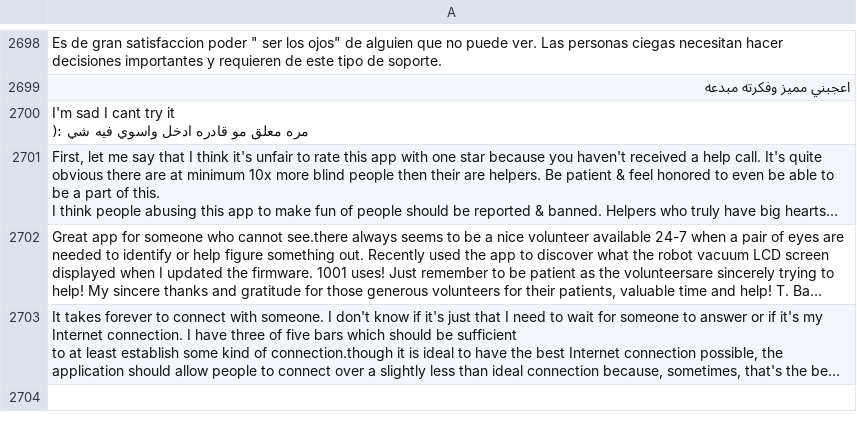
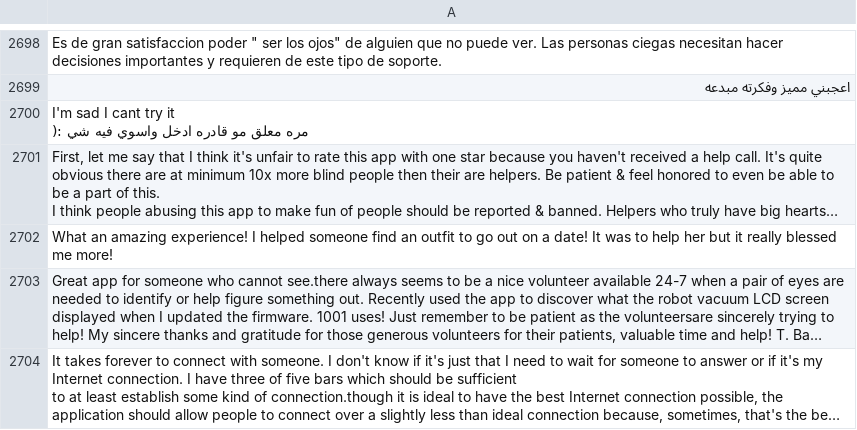
Before and after one commit to wanghaisheng/autoscraper-changes, a CSV file: apple-app-review.csv, drawn as a sheet; only a part is shown, gaps mark what is left out; long unchanged cells end in …; the diff names each change by its address in the sheet, - before the commit and + after, or states it on an @@ line.

```diff
--- a/apple-app-review.csv
+++ b/apple-app-review.csv
+row 2702: What an amazing experience! I helped someone find an outfit to go out on a date! It was to help her but it really blessed me more!
```
Also changed, not shown: 1 other file.
